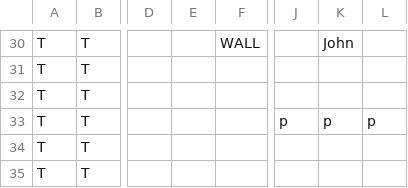
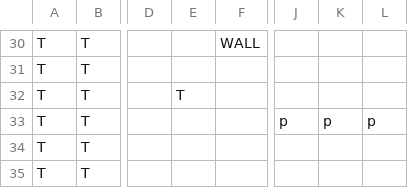
Before and after one commit to francoisschwarzentruber/sea, a CSV file: map.csv, drawn as a sheet; only a part is shown, gaps mark what is left out; the diff covers the shown part only; the diff names each change by its address in the sheet, - before the commit and + after, or states it on an @@ line.

```diff
--- a/map.csv
+++ b/map.csv
-K30: John
+K30: (empty)
-E32: (empty)
+E32: T
```
Also changed, not shown: 19 edited cells elsewhere in this file.
